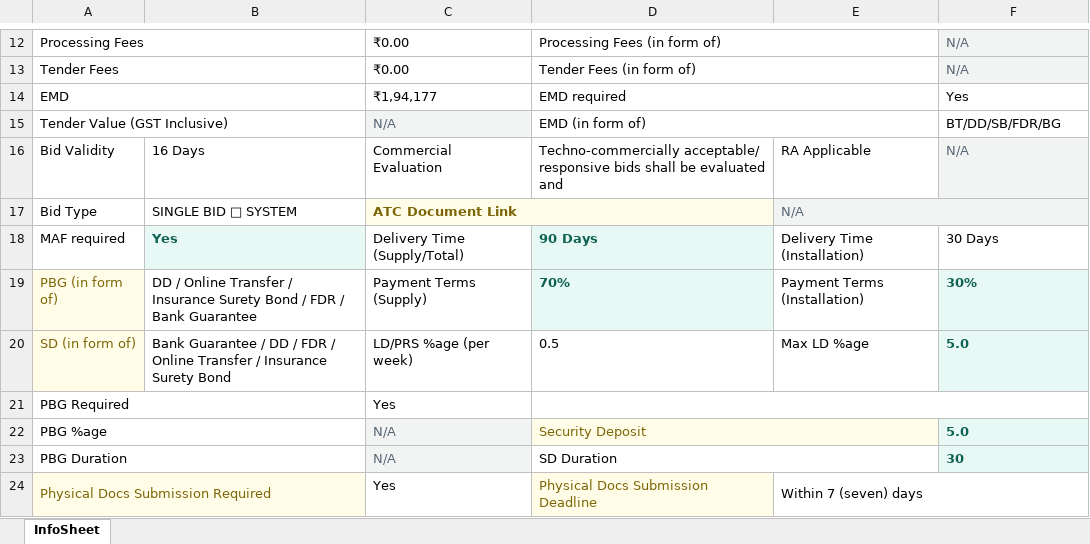
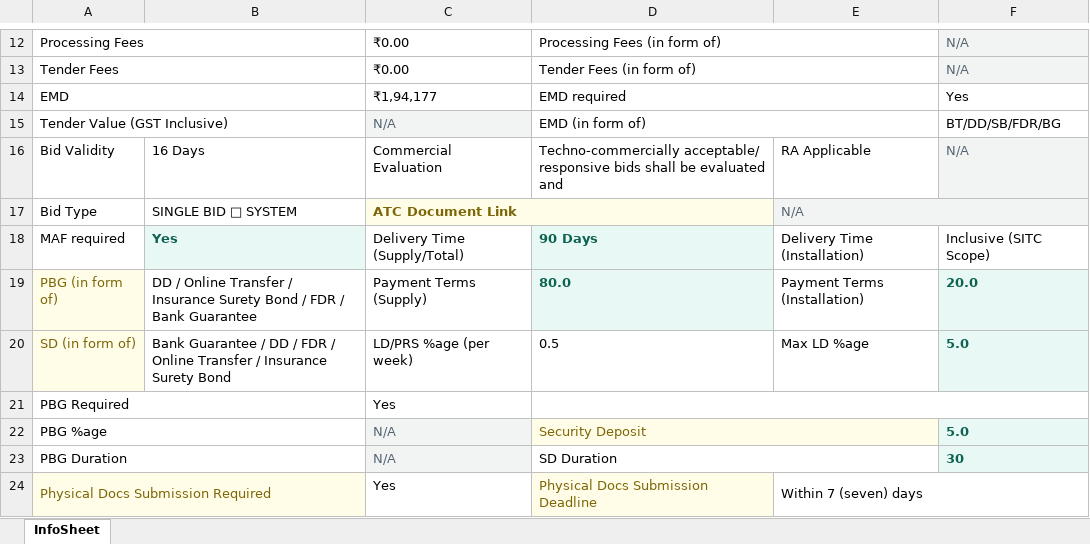
Before and after one commit to yuvrajsharmaaa/TENDER_VOLKS, an Excel workbook: sample_files/extracted_children/page6_177Tender_22ca0964-3fdd-4183-bbb81772690505617_buyer1.gil.rj_InfoSheet.xlsx, sheet InfoSheet, drawn as a sheet; only a part is shown, gaps mark what is left out; values as stored, in another font and other column widths than the file's, no borders; the diff names each change by its address in the sheet, - before the commit and + after, or states it on an @@ line.

```diff
--- a/sample_files/extracted_children/page6_177Tender_22ca0964-3fdd-4183-bbb81772690505617_buyer1.gil.rj_InfoSheet.xlsx (sheet InfoSheet)
+++ b/sample_files/extracted_children/page6_177Tender_22ca0964-3fdd-4183-bbb81772690505617_buyer1.gil.rj_InfoSheet.xlsx (sheet InfoSheet)
-F18: 30 Days
+F18: Inclusive (SITC Scope)
-D19: 70%
+D19: 80.0
-F19: 30%
+F19: 20.0
```
Also changed, not shown: 4 other files.
